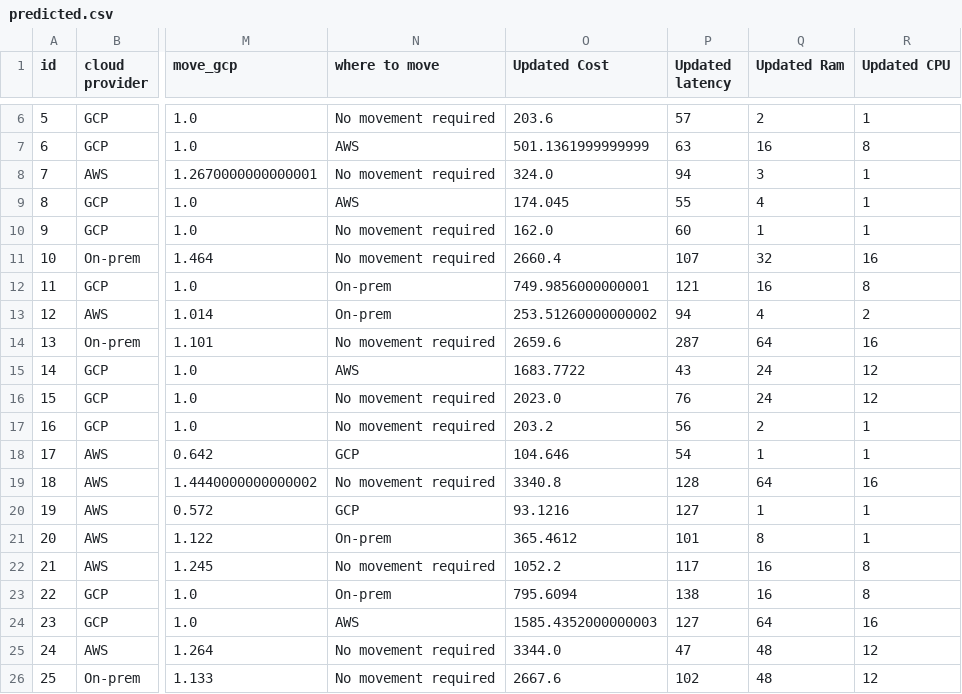
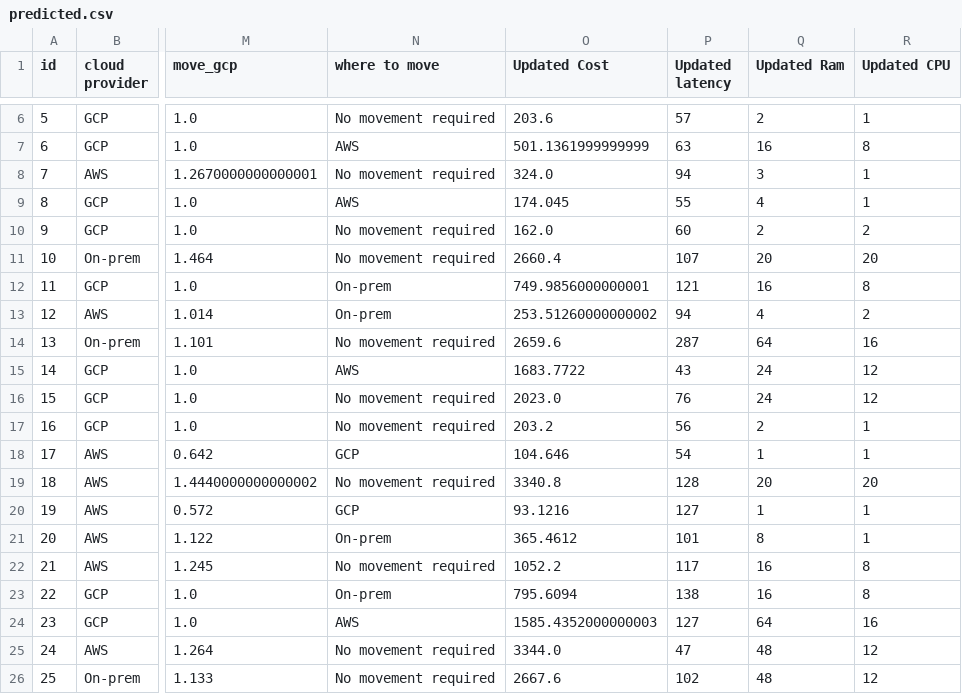
Before and after one commit to testsabirweb/vm_opt, a CSV file: datasets/predicted.csv, drawn as a sheet; only a part is shown, gaps mark what is left out; the diff names each change by its address in the sheet, - before the commit and + after, or states it on an @@ line.

Commit message:
typo

```diff
--- a/datasets/predicted.csv
+++ b/datasets/predicted.csv
-Q10 (Updated Ram): 1
+Q10 (Updated Ram): 2
-R10 (Updated CPU): 1
+R10 (Updated CPU): 2
-Q11 (Updated Ram): 32
+Q11 (Updated Ram): 20
-R11 (Updated CPU): 16
+R11 (Updated CPU): 20
-Q19 (Updated Ram): 64
+Q19 (Updated Ram): 20
-R19 (Updated CPU): 16
+R19 (Updated CPU): 20
```
Also changed, not shown: 1 other file.
